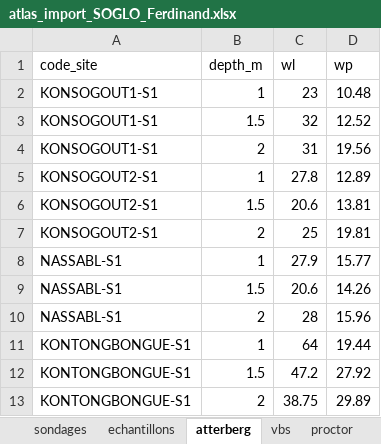
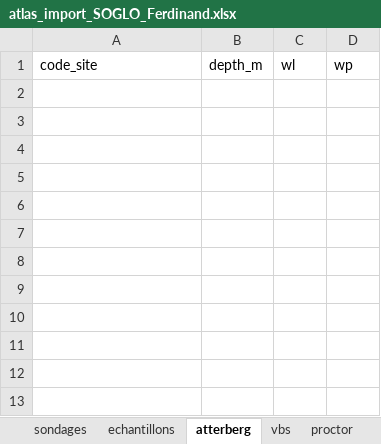
Before and after one commit to intrepidcore/ATLAS_GEOTECHNIQUE, an Excel workbook: data/xlsx/RAW/atlas_import_SOGLO_Ferdinand.xlsx, sheet atterberg, drawn as a sheet; values as stored, in another font and other column widths than the file's, no borders; the diff names each change by its address in the sheet, - before the commit and + after, or states it on an @@ line.

```diff
--- a/data/xlsx/RAW/atlas_import_SOGLO_Ferdinand.xlsx (sheet atterberg)
+++ b/data/xlsx/RAW/atlas_import_SOGLO_Ferdinand.xlsx (sheet atterberg)
-row 2: KONSOGOUT1-S1 | 1 | 23 | 10.48
-row 3: KONSOGOUT1-S1 | 1.5 | 32 | 12.52
-row 4: KONSOGOUT1-S1 | 2 | 31 | 19.56
-row 5: KONSOGOUT2-S1 | 1 | 27.8 | 12.89
-row 6: KONSOGOUT2-S1 | 1.5 | 20.6 | 13.81
-row 7: KONSOGOUT2-S1 | 2 | 25 | 19.81
-row 8: NASSABL-S1 | 1 | 27.9 | 15.77
-row 9: NASSABL-S1 | 1.5 | 20.6 | 14.26
-row 10: NASSABL-S1 | 2 | 28 | 15.96
-row 11: KONTONGBONGUE-S1 | 1 | 64 | 19.44
-row 12: KONTONGBONGUE-S1 | 1.5 | 47.2 | 27.92
-row 13: KONTONGBONGUE-S1 | 2 | 38.75 | 29.89
```
Also changed, not shown: sheet granulo, sheet echantillons, sheet vbs, sheet sondages, data/xlsx/RAW/atlas_import_TCHESSI.xlsx, 26 other files.
